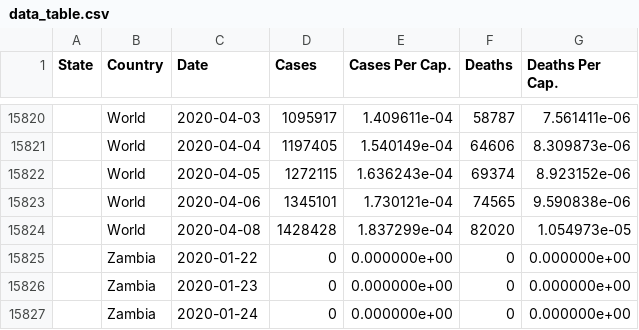
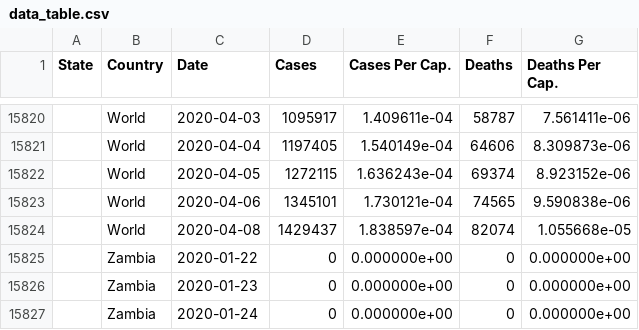
Before and after one commit to rben01/covid19, a CSV file: data/data_table.csv, drawn as a sheet; only a part is shown, gaps mark what is left out; removed rows and columns are numbered as before the commit, all else as after; the diff covers the shown part only; the diff names each change by its address in the sheet, - before the commit and + after, or states it on an @@ line.

```diff
--- a/data/data_table.csv
+++ b/data/data_table.csv
-row 15824:  | World | 2020-04-08 | 1428428 | 1.837299e-04 | 82020 | 1.054973e-05
+row 15824:  | World | 2020-04-08 | 1429437 | 1.838597e-04 | 82074 | 1.055668e-05
```
Also changed, not shown: 5 added rows and 5 removed rows elsewhere in this file, 2 other files.
